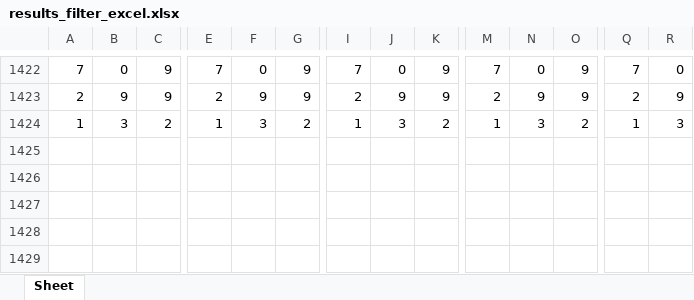
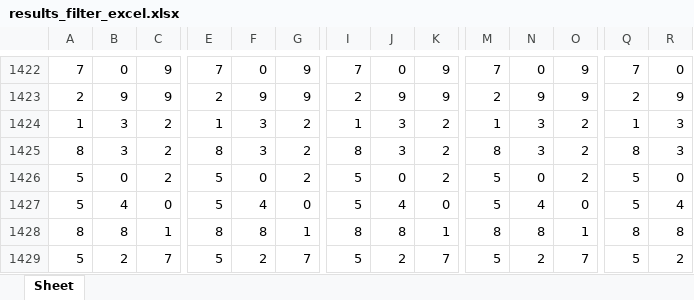
Before and after one commit to jsuci/gidapp, an Excel workbook: stl/results_filter_excel.xlsx, sheet Sheet, drawn as a sheet; only a part is shown, gaps mark what is left out; values as stored, in another font and other column widths than the file's, no cell formats; rows hold the shown columns only; the diff names each change by its address in the sheet, - before the commit and + after, or states it on an @@ line.

Commit message:
fix export results

```diff
--- a/stl/results_filter_excel.xlsx (sheet Sheet)
+++ b/stl/results_filter_excel.xlsx (sheet Sheet)
+row 1425: 8 | 3 | 2 | 8 | 3 | 2 | 8 | 3 | 2 | 8 | 3 | 2 | 8 | 3
+row 1426: 5 | 0 | 2 | 5 | 0 | 2 | 5 | 0 | 2 | 5 | 0 | 2 | 5 | 0
+row 1427: 5 | 4 | 0 | 5 | 4 | 0 | 5 | 4 | 0 | 5 | 4 | 0 | 5 | 4
+row 1428: 8 | 8 | 1 | 8 | 8 | 1 | 8 | 8 | 1 | 8 | 8 | 1 | 8 | 8
+row 1429: 5 | 2 | 7 | 5 | 2 | 7 | 5 | 2 | 7 | 5 | 2 | 7 | 5 | 2
```
Also changed, not shown: cell formats, swertres/results_filter_excel.xlsx, 17 other files.
